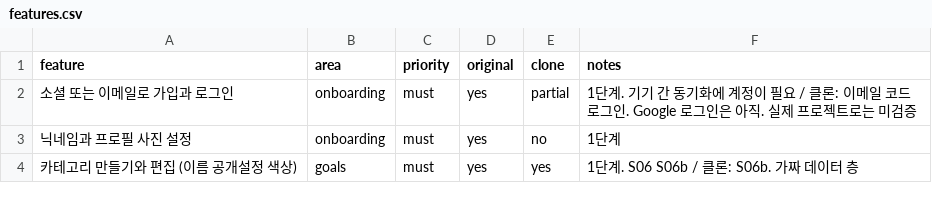
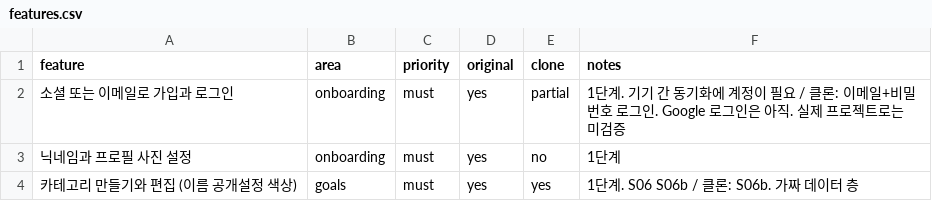
Before and after one commit to akaLooin/LooinRepository, a CSV file: replica/features.csv, drawn as a sheet; only a part is shown.

```diff
--- a/replica/features.csv
+++ b/replica/features.csv
@@ -1,3 +1,3 @@
 feature,area,priority,original,clone,notes
-소셜 또는 이메일로 가입과 로그인,onboarding,must,yes,partial,1단계. 기기 간 동기화에 계정이 필요 / 클론: 이메일 코드 로그인. Google 로그인은 아직. 실제 프로젝트로는 미검증
+소셜 또는 이메일로 가입과 로그인,onboarding,must,yes,partial,1단계. 기기 간 동기화에 계정이 필요 / 클론: 이메일+비밀번호 로그인. Google 로그인은 아직. 실제 프로젝트로는 미검증
 닉네임과 프로필 사진 설정,onboarding,must,yes,no,1단계
```
Also changed, not shown: 4 other files.
